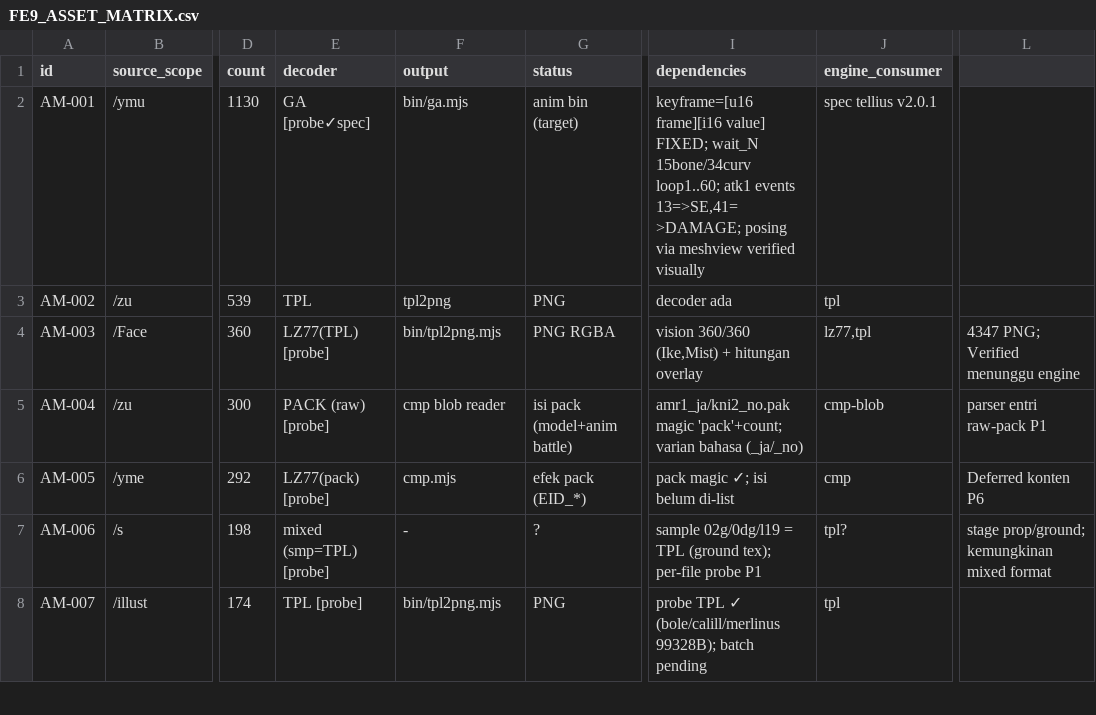
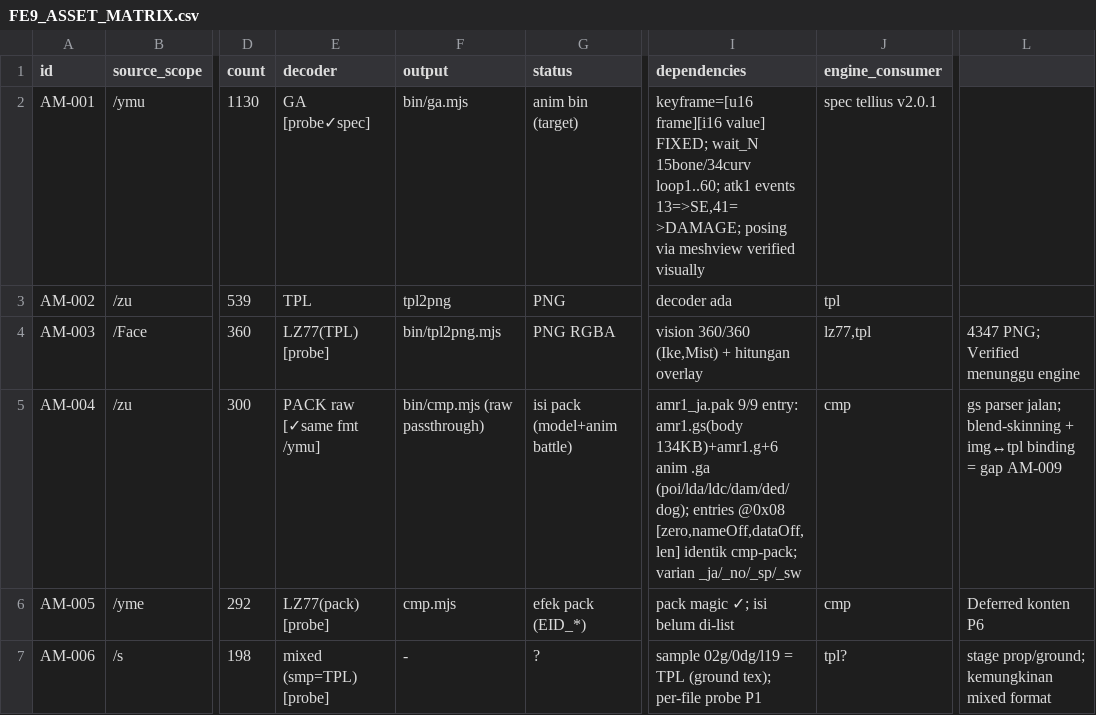
Before and after one commit to valdifebrian/Fire-Emblem---PA-Port, a CSV file: docs/FE9_ASSET_MATRIX.csv, drawn as a sheet; only a part is shown, gaps mark what is left out; the shorter side is filled out with more unchanged rows; the diff names each change by its address in the sheet, - before the commit and + after, or states it on an @@ line.

Commit message:
[AM-049][AM-050][P1] cmp.mjs raw-pack passthrough: /zu/*.pak ls+extract (amr1_ja 9/9: battle body .gs 134KB + 6 anims; entries identik cmp-pack); matrix+scoreboard updated

```diff
--- a/docs/FE9_ASSET_MATRIX.csv
+++ b/docs/FE9_ASSET_MATRIX.csv
-E5 (decoder): PACK (raw) [probe]
+E5 (decoder): PACK raw [✓same fmt /ymu]
-F5 (output): cmp blob reader
+F5 (output): bin/cmp.mjs (raw passthrough)
-I5 (dependencies): amr1_ja/kni2_no.pak magic 'pack'+count; varian bahasa (_ja/_no)
+I5 (dependencies): amr1_ja.pak 9/9 entry: amr1.gs(body 134KB)+amr1.g+6 anim .ga (poi/lda/ldc/dam/ded/dog); entries @0x08 [zero,nameOff,dataOff,len] identik cmp-pack; varian _ja/_no/_sp/_sw
-J5 (engine_consumer): cmp-blob
+J5 (engine_consumer): cmp
-L5: parser entri raw-pack P1
+L5: gs parser jalan; blend-skinning + img↔tpl binding = gap AM-009
```
Also changed, not shown: 2 other files.
